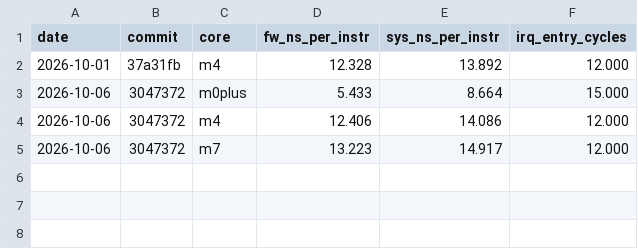
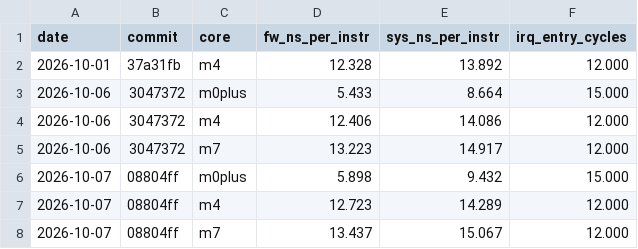
Before and after one commit to mfleming0101/core, a TSV file: bench/metrics/speed.tsv, drawn as a sheet; the diff names each change by its address in the sheet, - before the commit and + after, or states it on an @@ line.

```diff
--- a/bench/metrics/speed.tsv
+++ b/bench/metrics/speed.tsv
+row 6: 2026-10-07 | 08804ff | m0plus | 5.898 | 9.432 | 15.000
+row 7: 2026-10-07 | 08804ff | m4 | 12.723 | 14.289 | 12.000
+row 8: 2026-10-07 | 08804ff | m7 | 13.437 | 15.067 | 12.000
```
Also changed, not shown: bench/metrics/accuracy.tsv, bench/metrics/build.tsv, 3 other files.
